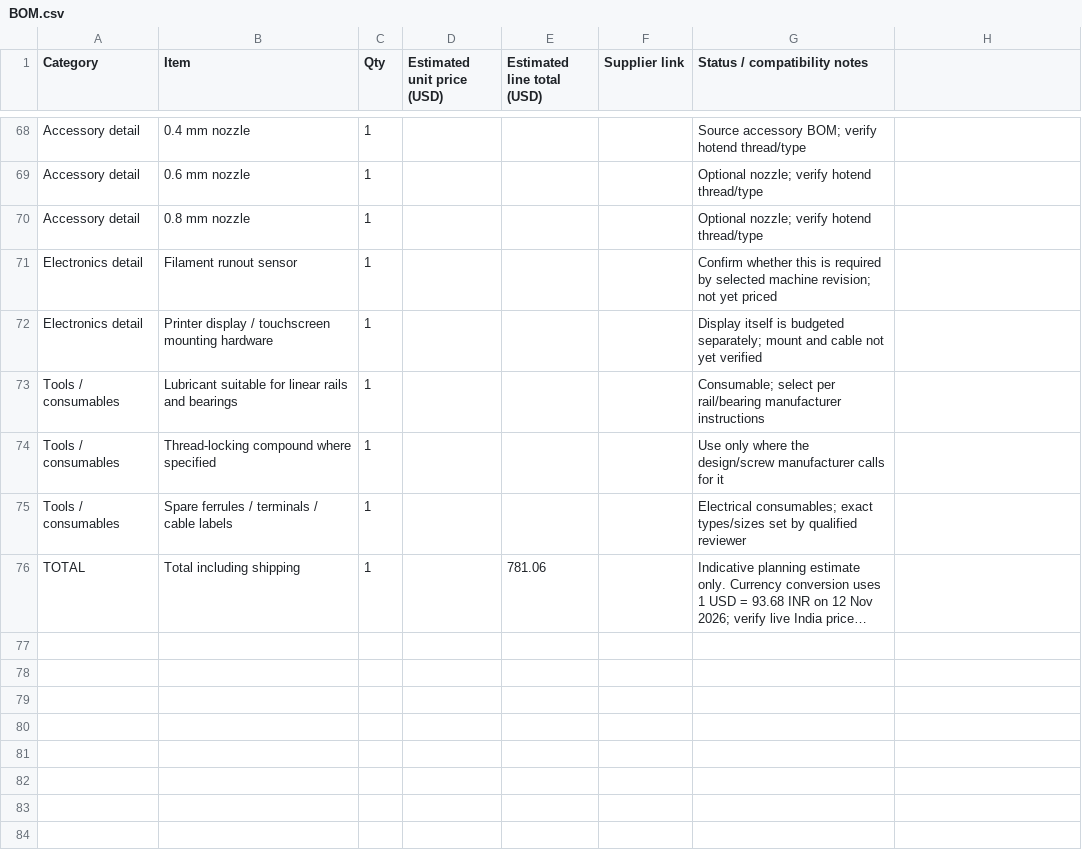
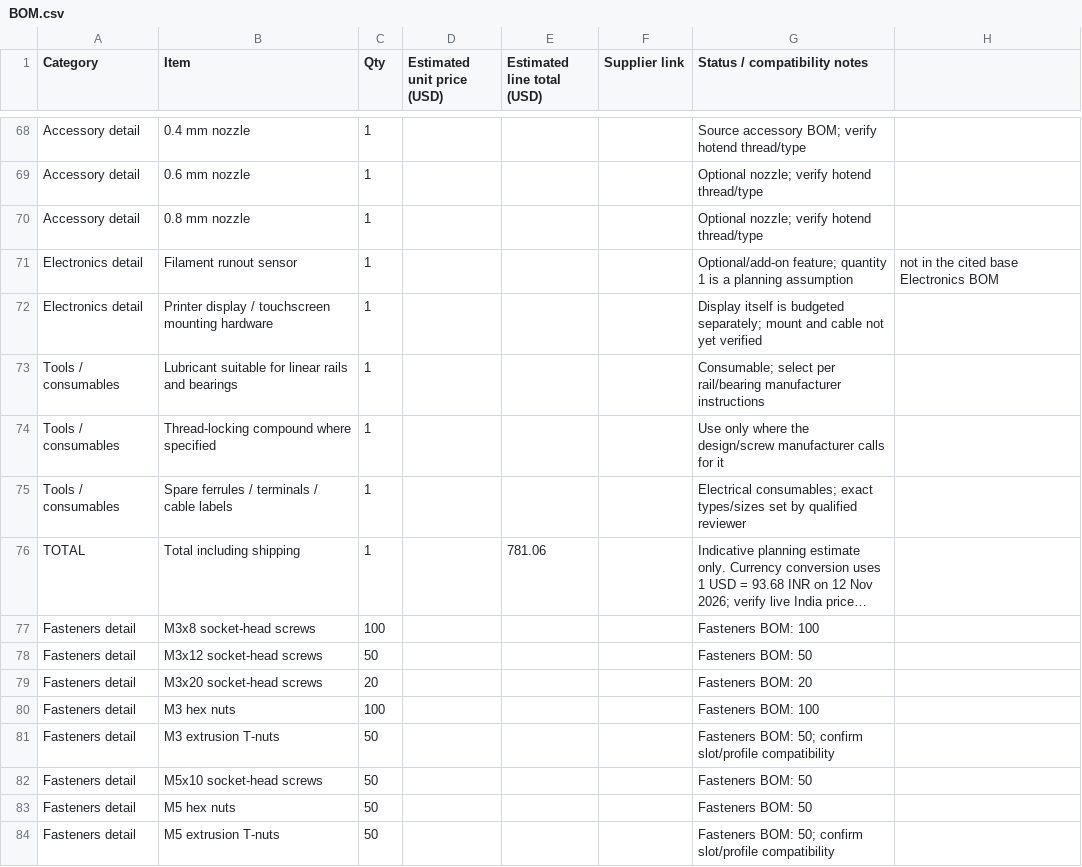
Before and after one commit to sahib222/custom-MY-CoreXY-3D-Printer, a CSV file: BOM.csv, drawn as a sheet; only a part is shown, gaps mark what is left out; long unchanged cells end in …; the diff covers the shown part only; the diff names each change by its address in the sheet, - before the commit and + after, or states it on an @@ line.

```diff
--- a/BOM.csv
+++ b/BOM.csv
-G71 (Status / compatibility notes): Confirm whether this is required by selected machine revision; not yet priced
+G71 (Status / compatibility notes): Optional/add-on feature; quantity 1 is a planning assumption
-H71: (empty)
+H71: not in the cited base Electronics BOM
+row 77: Fasteners detail | M3x8 socket-head screws | 100 |  |  |  | Fasteners BOM: 100
+row 78: Fasteners detail | M3x12 socket-head screws | 50 |  |  |  | Fasteners BOM: 50
+row 79: Fasteners detail | M3x20 socket-head screws | 20 |  |  |  | Fasteners BOM: 20
+row 80: Fasteners detail | M3 hex nuts | 100 |  |  |  | Fasteners BOM: 100
+row 81: Fasteners detail | M3 extrusion T-nuts | 50 |  |  |  | Fasteners BOM: 50; confirm slot/profile compatibility
+row 82: Fasteners detail | M5x10 socket-head screws | 50 |  |  |  | Fasteners BOM: 50
+row 83: Fasteners detail | M5 hex nuts | 50 |  |  |  | Fasteners BOM: 50
+row 84: Fasteners detail | M5 extrusion T-nuts | 50 |  |  |  | Fasteners BOM: 50; confirm slot/profile compatibility
```
Also changed, not shown: 26 edited cells elsewhere in this file.
